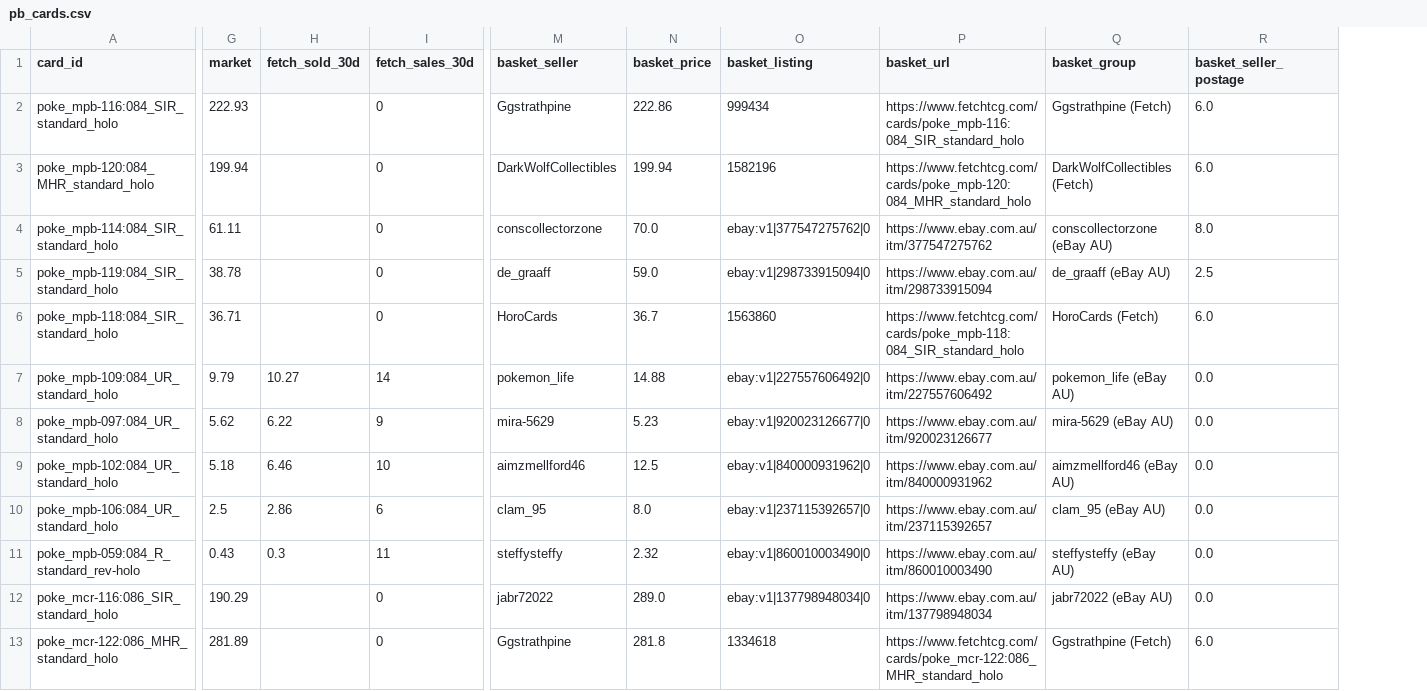
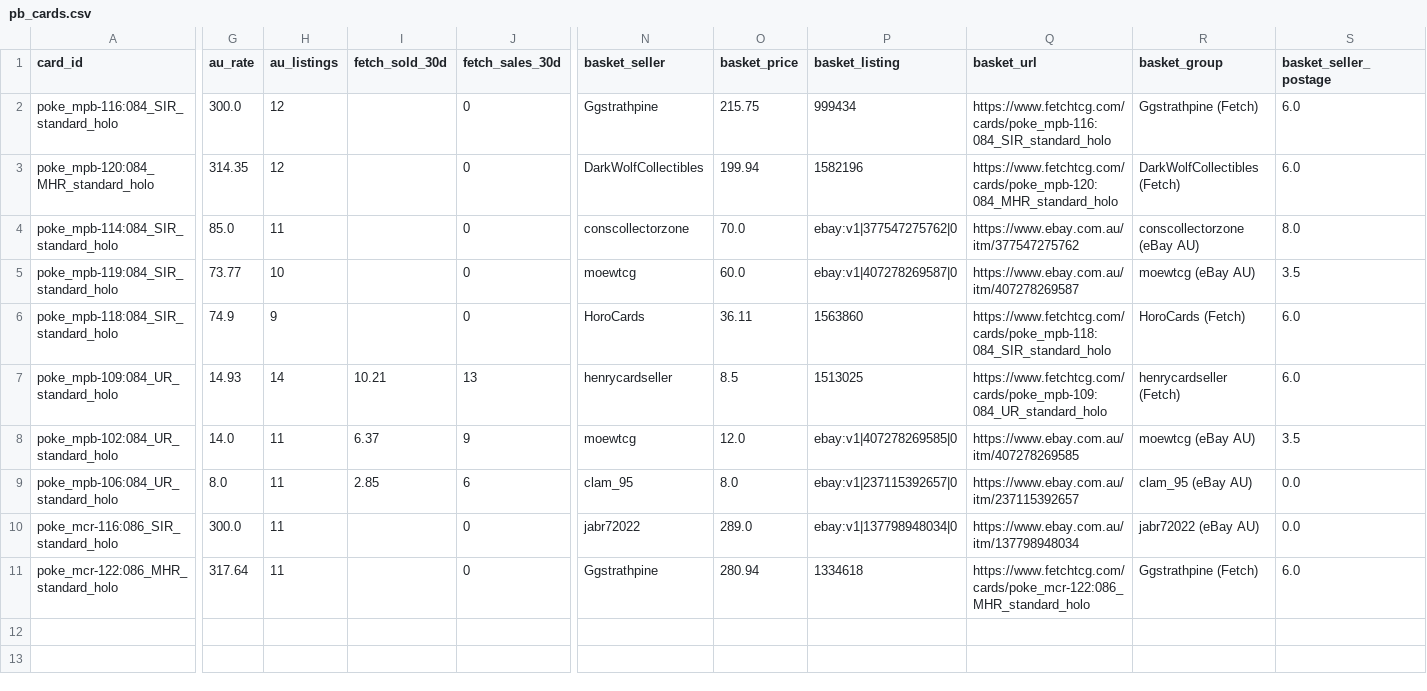
Before and after one commit to kkarageorge/PKMN-TCG, a CSV file: pitch-black/data/pb_cards.csv, drawn as a sheet; only a part is shown, gaps mark what is left out; removed rows and columns are numbered as before the commit, all else as after; rows hold the shown columns only; the diff covers the shown part only; the diff names each change by its address in the sheet, - before the commit and + after, or states it on an @@ line.

```diff
--- a/pitch-black/data/pb_cards.csv
+++ b/pitch-black/data/pb_cards.csv
-column G (market), rows 2-7: 222.93 | 199.94 | 61.11 | 38.78 | 36.71 | 9.79; rows 9-10: 5.18 | 2.5; rows 12-13: 190.29 | 281.89
+column G (au_rate), rows 2-11: 300.0 | 314.35 | 85.0 | 73.77 | 74.9 | 14.93 | 14.0 | 8.0 | 300.0 | 317.64
+column H (au_listings), rows 2-11: 12 | 12 | 11 | 10 | 9 | 14 | 11 | 11 | 11 | 11
-O2 (basket_price): 222.86
+O2 (basket_price): 215.75
-N5 (basket_seller): de_graaff
+N5 (basket_seller): moewtcg
-O5 (basket_price): 59.0
+O5 (basket_price): 60.0
-P5 (basket_listing): ebay:v1|298733915094|0
+P5 (basket_listing): ebay:v1|407278269587|0
-Q5 (basket_url): https://www.ebay.com.au/itm/298733915094
+Q5 (basket_url): https://www.ebay.com.au/itm/407278269587
-R5 (basket_group): de_graaff (eBay AU)
+R5 (basket_group): moewtcg (eBay AU)
-S5 (basket_seller_postage): 2.5
+S5 (basket_seller_postage): 3.5
-O6 (basket_price): 36.7
+O6 (basket_price): 36.11
-I7 (fetch_sold_30d): 10.27
+I7 (fetch_sold_30d): 10.21
-J7 (fetch_sales_30d): 14
+J7 (fetch_sales_30d): 13
-N7 (basket_seller): pokemon_life
+N7 (basket_seller): henrycardseller
-O7 (basket_price): 14.88
+O7 (basket_price): 8.5
-P7 (basket_listing): ebay:v1|227557606492|0
+P7 (basket_listing): 1513025
-Q7 (basket_url): https://www.ebay.com.au/itm/227557606492
+Q7 (basket_url): https://www.fetchtcg.com/cards/poke_mpb-109:084_UR_standard_holo
-R7 (basket_group): pokemon_life (eBay AU)
+R7 (basket_group): henrycardseller (Fetch)
-S7 (basket_seller_postage): 0.0
+S7 (basket_seller_postage): 6.0
-row 8: poke_mpb-097:084_UR_standard_holo | 5.62 | 6.22 | 9 | mira-5629 | 5.23 | ebay:v1|920023126677|0 | https://www.ebay.com.au/itm/920023126677 | mira-5629 (eBay AU) | 0.0
-I8 (fetch_sold_30d): 6.46
+I8 (fetch_sold_30d): 6.37
-J8 (fetch_sales_30d): 10
+J8 (fetch_sales_30d): 9
-N8 (basket_seller): aimzmellford46
+N8 (basket_seller): moewtcg
-O8 (basket_price): 12.5
+O8 (basket_price): 12.0
-P8 (basket_listing): ebay:v1|840000931962|0
+P8 (basket_listing): ebay:v1|407278269585|0
-Q8 (basket_url): https://www.ebay.com.au/itm/840000931962
+Q8 (basket_url): https://www.ebay.com.au/itm/407278269585
-R8 (basket_group): aimzmellford46 (eBay AU)
+R8 (basket_group): moewtcg (eBay AU)
-S8 (basket_seller_postage): 0.0
+S8 (basket_seller_postage): 3.5
-I9 (fetch_sold_30d): 2.86
+I9 (fetch_sold_30d): 2.85
-row 11: poke_mpb-059:084_R_standard_rev-holo | 0.43 | 0.3 | 11 | steffysteffy | 2.32 | ebay:v1|860010003490|0 | https://www.ebay.com.au/itm/860010003490 | steffysteffy (eBay AU) | 0.0
-O11 (basket_price): 281.8
+O11 (basket_price): 280.94
```
Also changed, not shown: 1 edited cell elsewhere in this file, pitch-black/data/pb_listings.csv, 2 other files.
